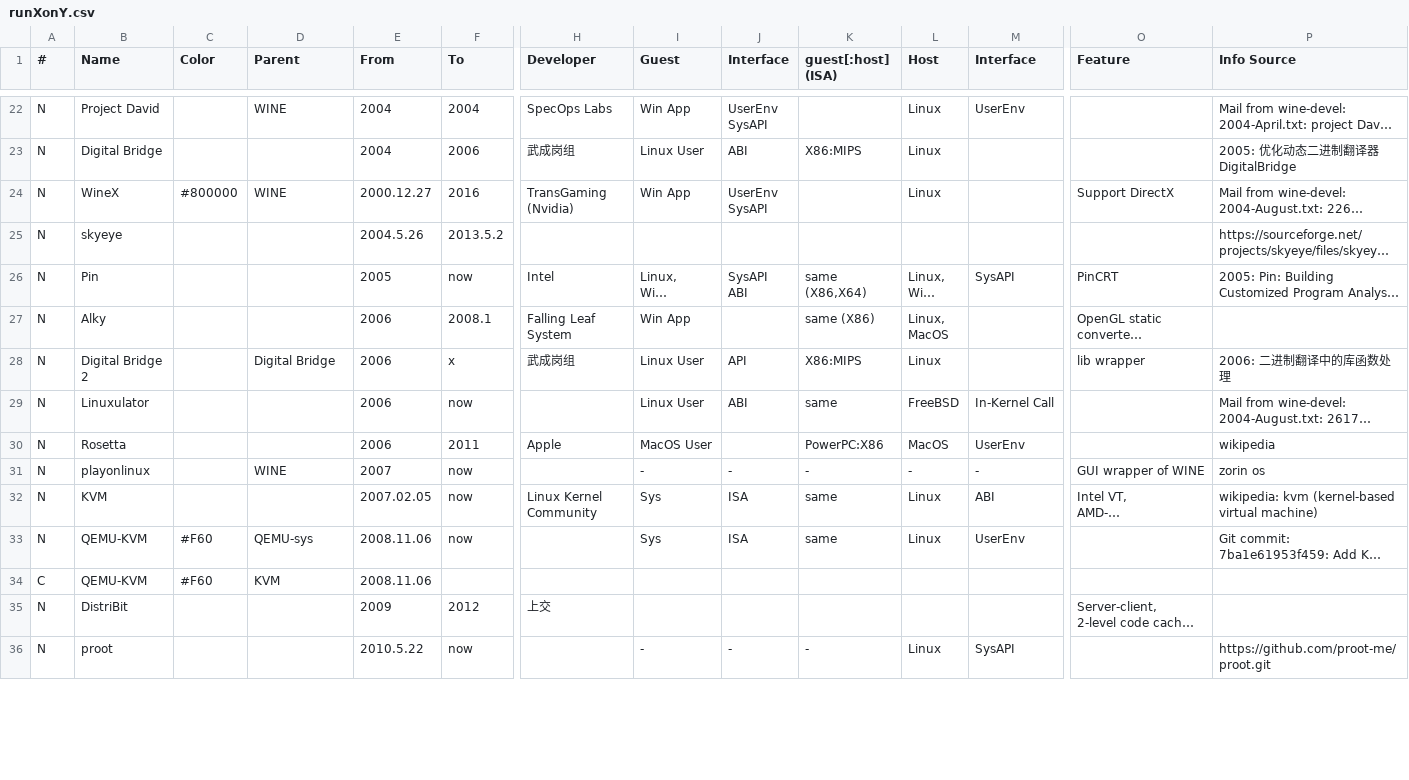
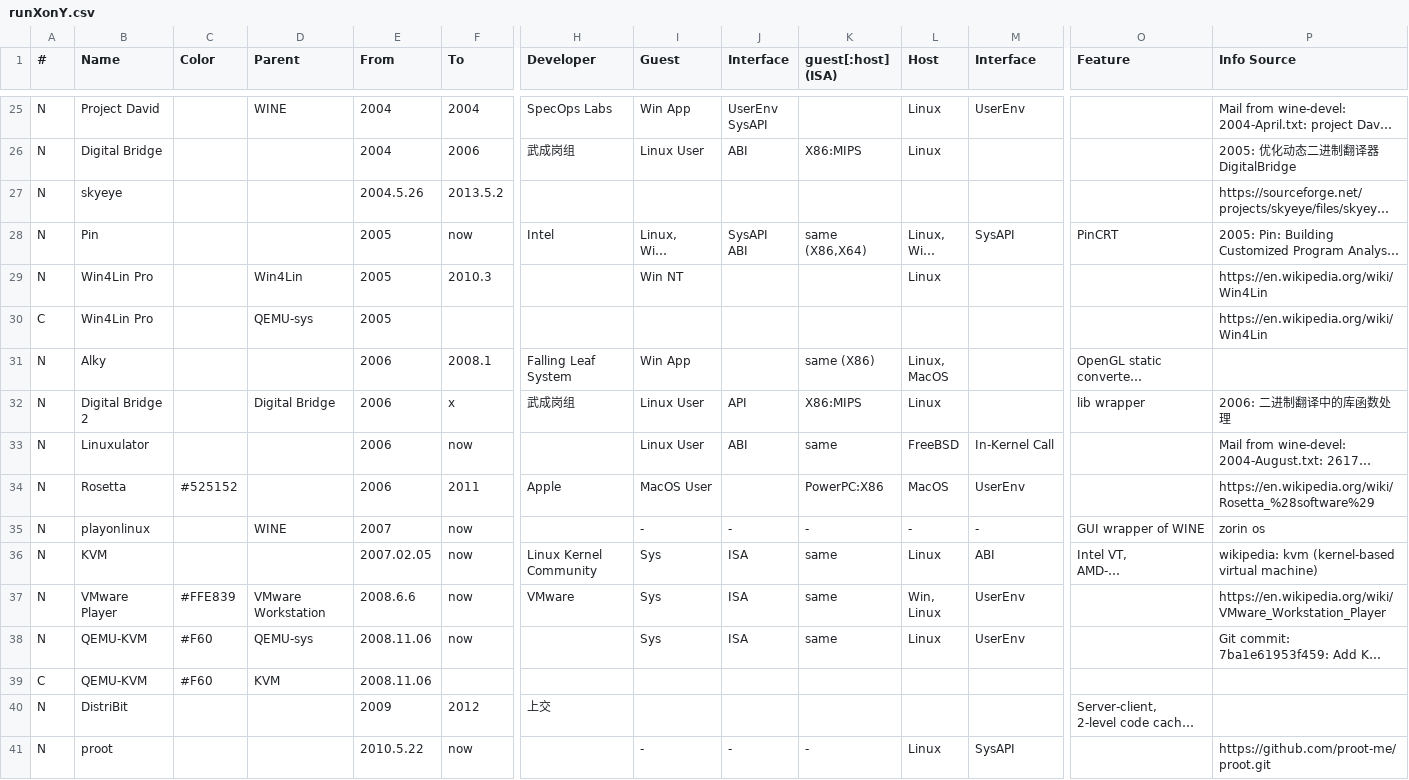
Before and after one commit to xieby1/runXonY, a CSV file: runXonY.csv, drawn as a sheet; only a part is shown, gaps mark what is left out; long unchanged cells end in …; addresses are those after the commit; rows hold the shown columns only; ↵ is a line break in a cell; the diff covers the shown part only; the diff names each change by its address in the sheet, - before the commit and + after, or states it on an @@ line.

Commit message:
add colors

```diff
--- a/runXonY.csv
+++ b/runXonY.csv
@@ row 24 moved to row 15: N @@
+row 29: N | Win4Lin Pro |  | Win4Lin | 2005 | 2010.3 |  | Win NT |  |  | Linux |  |  | https://en.wikipedia.org/wiki/Win4Lin
+row 30: C | Win4Lin Pro |  | QEMU-sys | 2005 |  |  |  |  |  |  |  |  | https://en.wikipedia.org/wiki/Win4Lin
-C34 (Color): (empty)
+C34 (Color): #525152
-P34 (Info Source): wikipedia
+P34 (Info Source): https://en.wikipedia.org/wiki/Rosetta_%28software%29
+row 37: N | VMware Player | #FFE839 | VMware Workstation | 2008.6.6 | now | VMware | Sys | ISA | same | Win, ↵ Linux | UserEnv |  | https://en.wikipedia.org/wiki/VMware_Workstation_Player
```
Also changed, not shown: 7 added rows, 1 moved row and 25 edited cells elsewhere in this file.
